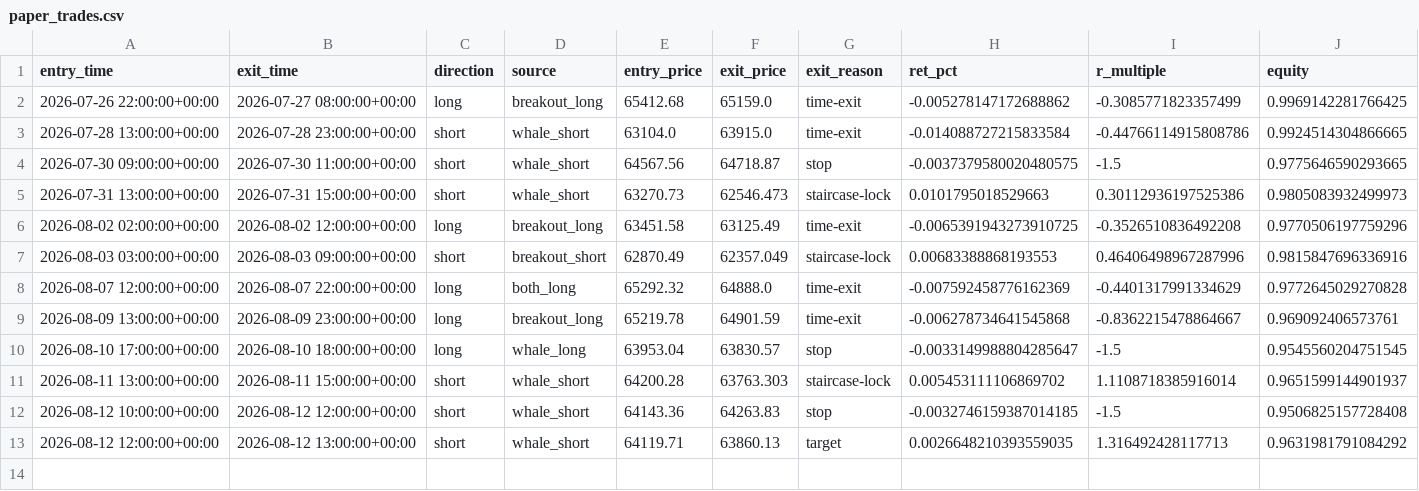
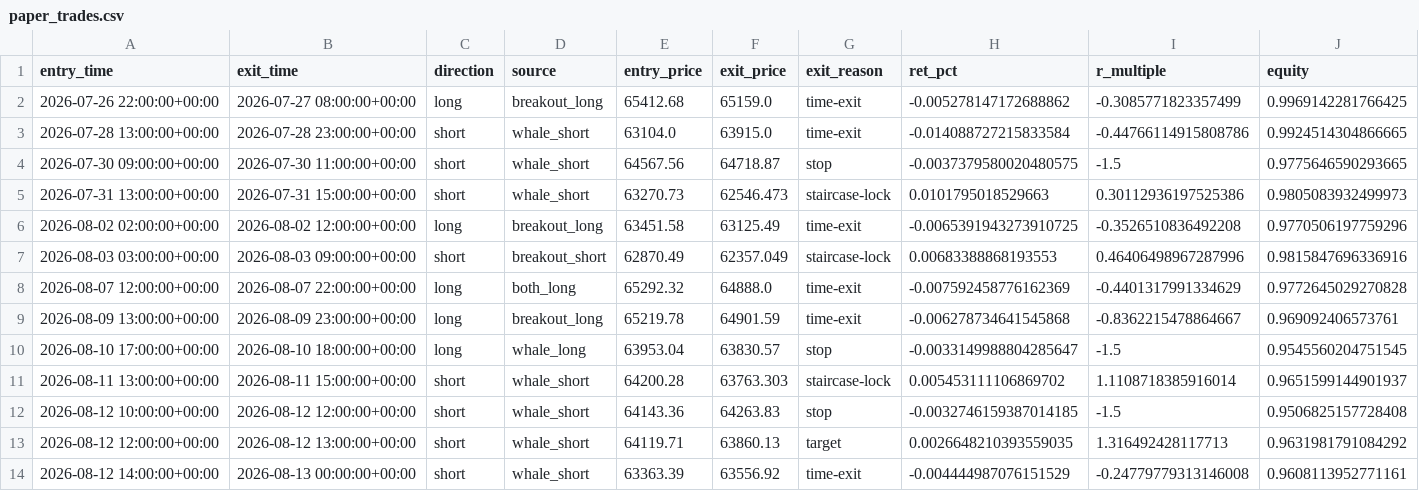
Before and after one commit to solin2969/BANK-Signal, a CSV file: state/paper_trades.csv, drawn as a sheet.

Commit message:
live: hourly state update [skip ci]

```diff
--- a/state/paper_trades.csv
+++ b/state/paper_trades.csv
@@ -13 +13,2 @@ entry_time,exit_time,direction,source,entry_price,exit_price,exit_reason,ret_pct
 2026-08-12 12:00:00+00:00,2026-08-12 13:00:00+00:00,short,whale_short,64119.71,63860.13,target,0.0026648210393559035,1.316492428117713,0.9631981791084292
+2026-08-12 14:00:00+00:00,2026-08-13 00:00:00+00:00,short,whale_short,63363.39,63556.92,time-exit,-0.004444987076151529,-0.24779779313146008,0.9608113952771161
```
Also changed, not shown: 2 other files.
